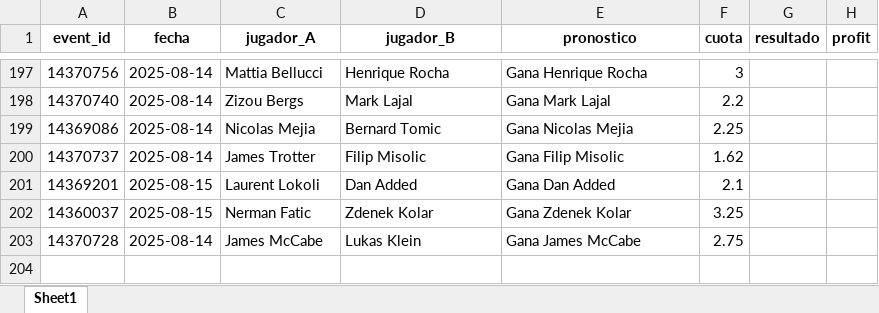
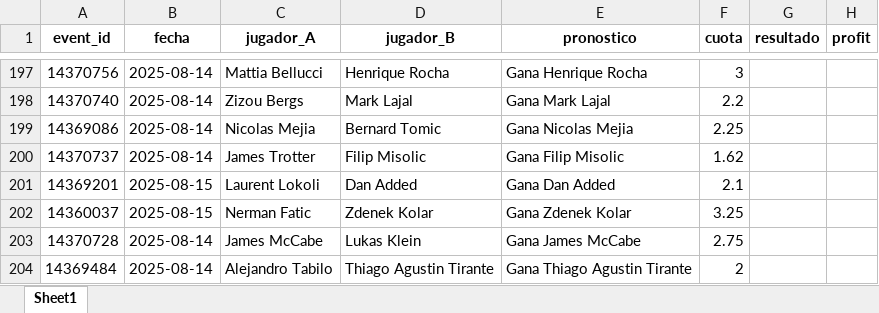
Before and after one commit to andreuroigv/tennis-tracker-app, an Excel workbook: tracker_resultados.xlsx, sheet Sheet1, drawn as a sheet; only a part is shown, gaps mark what is left out; values as stored, in another font and other column widths than the file's, no borders; the diff names each change by its address in the sheet, - before the commit and + after, or states it on an @@ line.

Commit message:
🔄 Sync automático del tracker (cada 3h)

```diff
--- a/tracker_resultados.xlsx (sheet Sheet1)
+++ b/tracker_resultados.xlsx (sheet Sheet1)
+row 204: 14369484 | 2025-08-14 | Alejandro Tabilo | Thiago Agustin Tirante | Gana Thiago Agustin Tirante | 2
```
